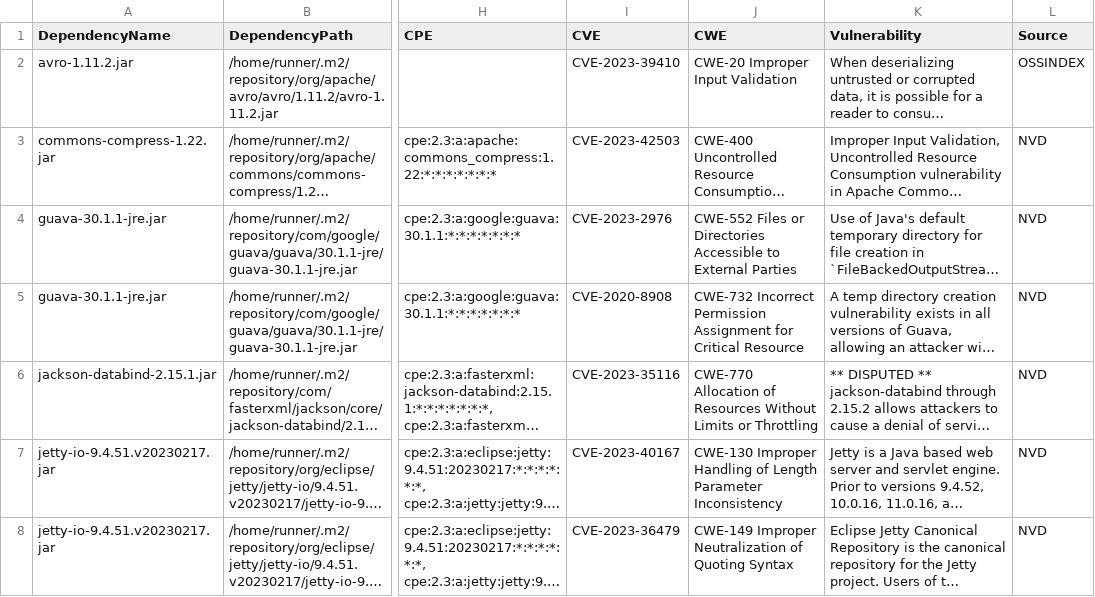
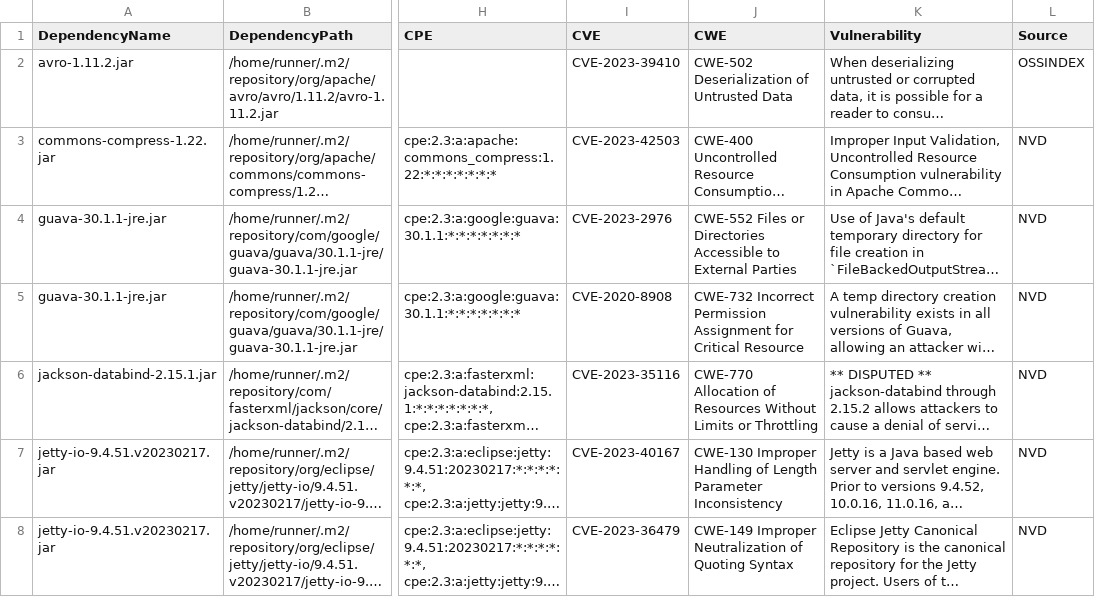
Before and after one commit to piotr-yuxuan/welcome-base-api, a CSV file: doc/known-vulnerabilities.csv, drawn as a sheet; only a part is shown, gaps mark what is left out; long unchanged cells end in …; the diff names each change by its address in the sheet, - before the commit and + after, or states it on an @@ line.

Commit message:
Update known vulnerabilities

```diff
--- a/doc/known-vulnerabilities.csv
+++ b/doc/known-vulnerabilities.csv
-J2 (CWE): CWE-20 Improper Input Validation
+J2 (CWE): CWE-502 Deserialization of Untrusted Data
```
